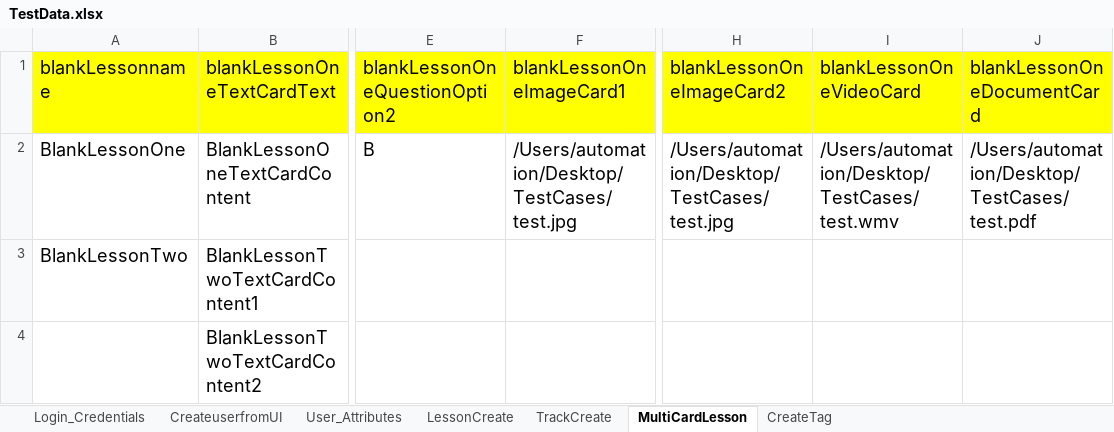
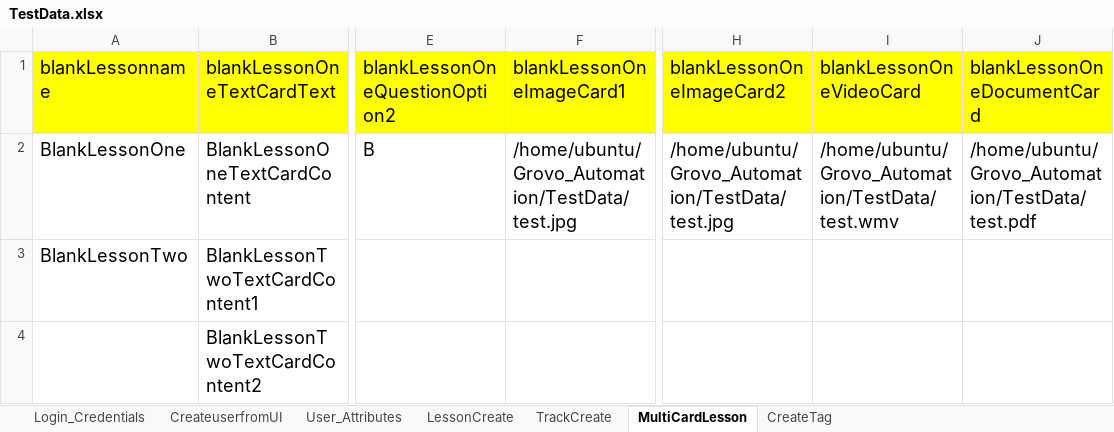
Before and after one commit to shavinlal/Grovo_Shavin, an Excel workbook: TestData.xlsx, sheet MultiCardLesson, drawn as a sheet; only a part is shown, gaps mark what is left out; values as stored, in another font and other column widths than the file's, no borders; the diff names each change by its address in the sheet, - before the commit and + after, or states it on an @@ line.

```diff
--- a/TestData.xlsx (sheet MultiCardLesson)
+++ b/TestData.xlsx (sheet MultiCardLesson)
-F2 (blankLessonOneImageCard1): /Users/automation/Desktop/TestCases/test.jpg
+F2 (blankLessonOneImageCard1): /home/ubuntu/Grovo_Automation/TestData/test.jpg
-H2 (blankLessonOneImageCard2): /Users/automation/Desktop/TestCases/test.jpg
+H2 (blankLessonOneImageCard2): /home/ubuntu/Grovo_Automation/TestData/test.jpg
-I2 (blankLessonOneVideoCard): /Users/automation/Desktop/TestCases/test.wmv
+I2 (blankLessonOneVideoCard): /home/ubuntu/Grovo_Automation/TestData/test.wmv
-J2 (blankLessonOneDocumentCard): /Users/automation/Desktop/TestCases/test.pdf
+J2 (blankLessonOneDocumentCard): /home/ubuntu/Grovo_Automation/TestData/test.pdf
```
Also changed, not shown: sheet TrackCreate, sheet CreateuserfromUI, sheet LessonCreate, sheet Login_Credentials.
